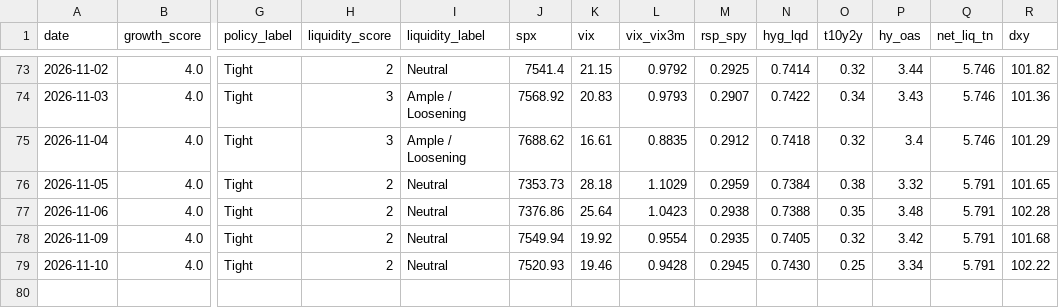
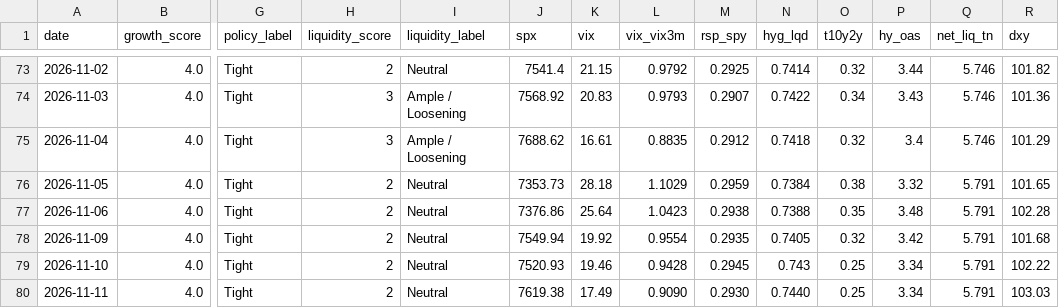
Before and after one commit to Krysson/CapitalMarketsMacro, a CSV file: history/signals.csv, drawn as a sheet; only a part is shown, gaps mark what is left out; rows hold the shown columns only; the diff names each change by its address in the sheet, - before the commit and + after, or states it on an @@ line.

```diff
--- a/history/signals.csv
+++ b/history/signals.csv
-N79 (hyg_lqd): 0.7430
+N79 (hyg_lqd): 0.743
+row 80: 2026-11-11 | 4.0 | Tight | 2 | Neutral | 7619.38 | 17.49 | 0.9090 | 0.2930 | 0.7440 | 0.25 | 3.34 | 5.791 | 103.03
```
Also changed, not shown: history/breadth.csv, history/flows.csv, 2 other files.
